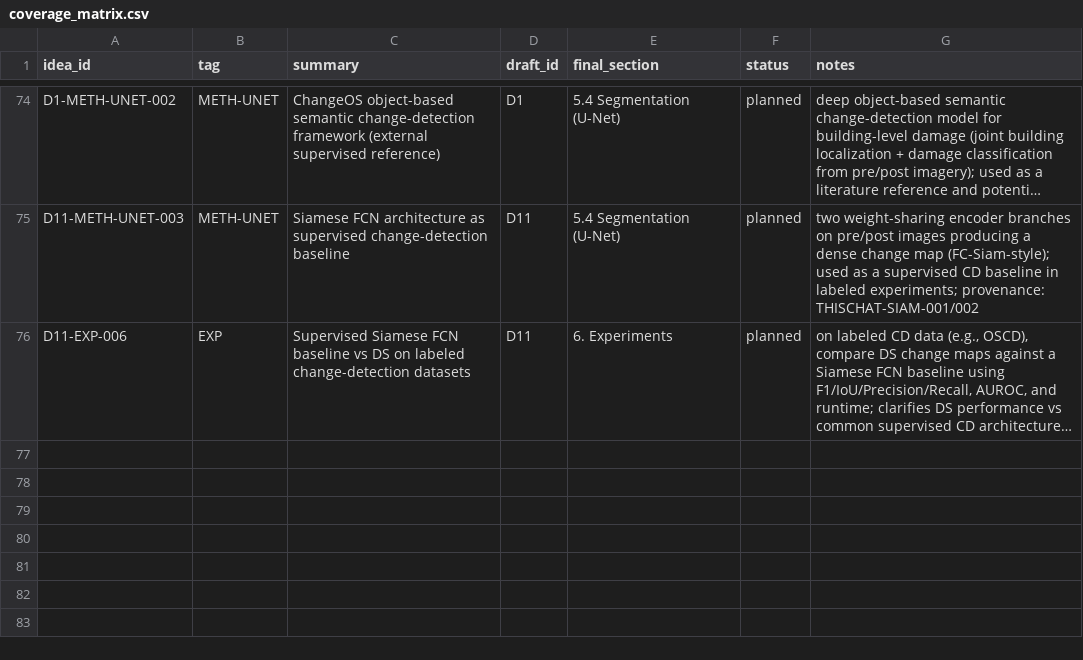
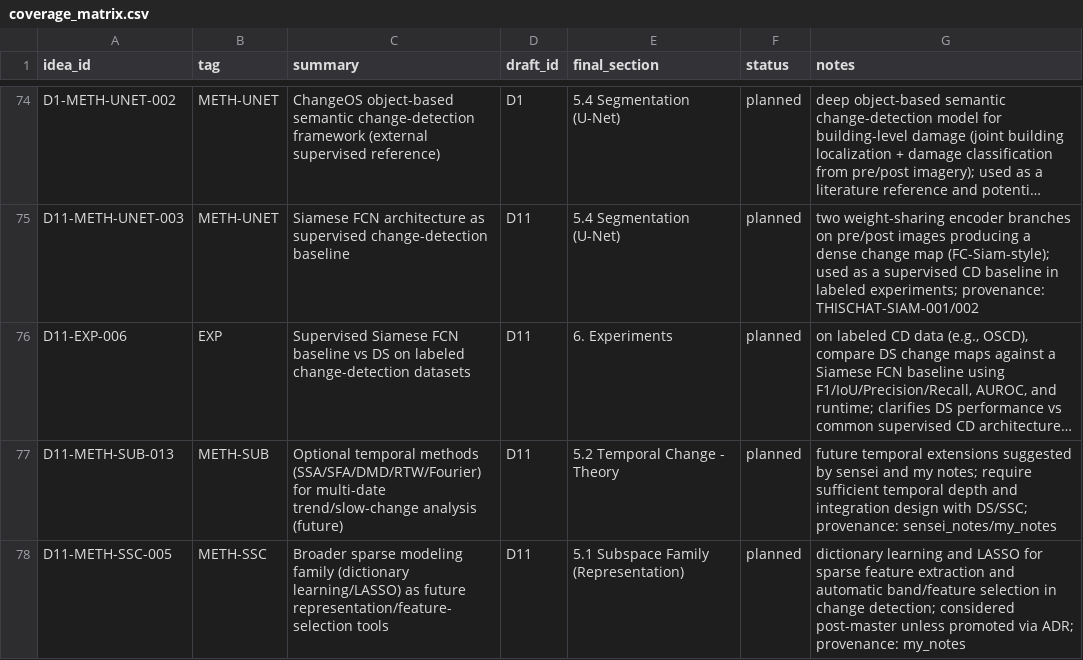
Before and after one commit to ashbeka/research-notes, a CSV file: coverage_matrix.csv, drawn as a sheet; only a part is shown, gaps mark what is left out; long unchanged cells end in …; the diff names each change by its address in the sheet, - before the commit and + after, or states it on an @@ line.

Commit message:
sensei notes, senpais notes, my notes, and old notes ingested

```diff
--- a/coverage_matrix.csv
+++ b/coverage_matrix.csv
+row 77: D11-METH-SUB-013 | METH-SUB | Optional temporal methods (SSA/SFA/DMD/RTW/Fourier) for multi-date trend/slow-change analysis (future) | D11 | 5.2 Temporal Change - Theory | planned | future temporal extensions suggested by sensei and my notes; require sufficient temporal depth and integration design with DS/SSC; provenance: sensei_notes/my_notes
+row 78: D11-METH-SSC-005 | METH-SSC | Broader sparse modeling family (dictionary learning/LASSO) as future representation/feature-selection tools | D11 | 5.1 Subspace Family (Representation) | planned | dictionary learning and LASSO for sparse feature extraction and automatic band/feature selection in change detection; considered post-master unless promoted via ADR; provenance: my_notes
```
Also changed, not shown: 8 other files.
